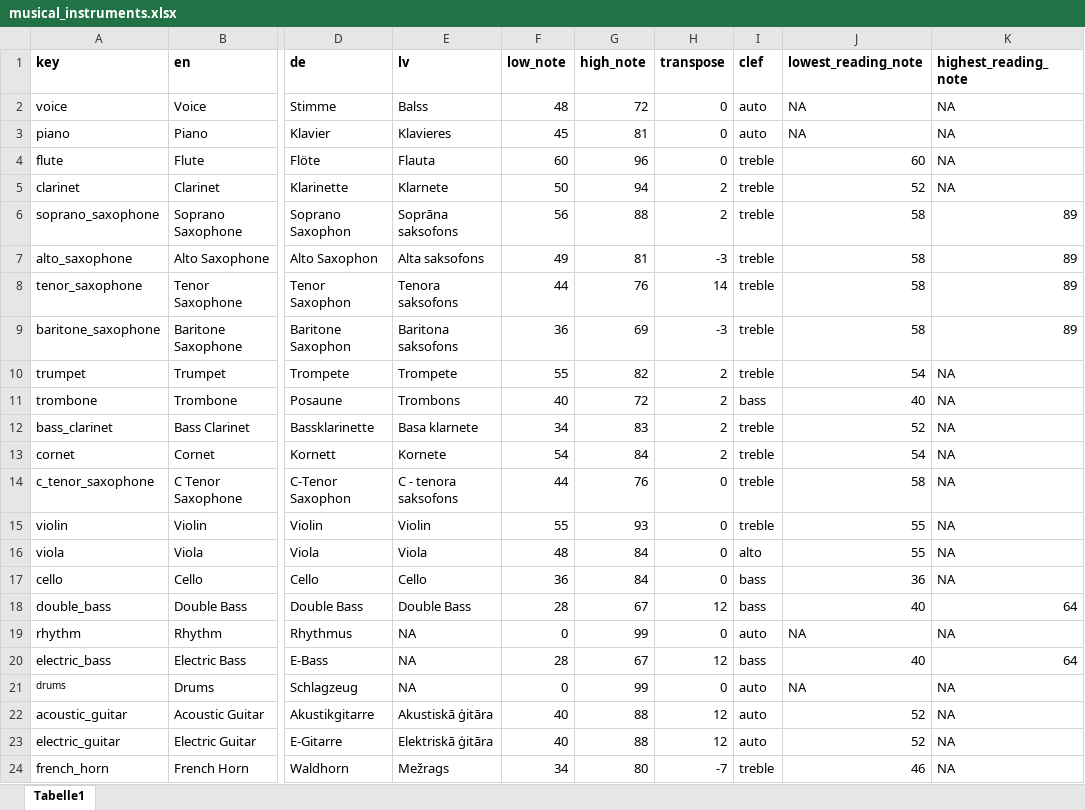
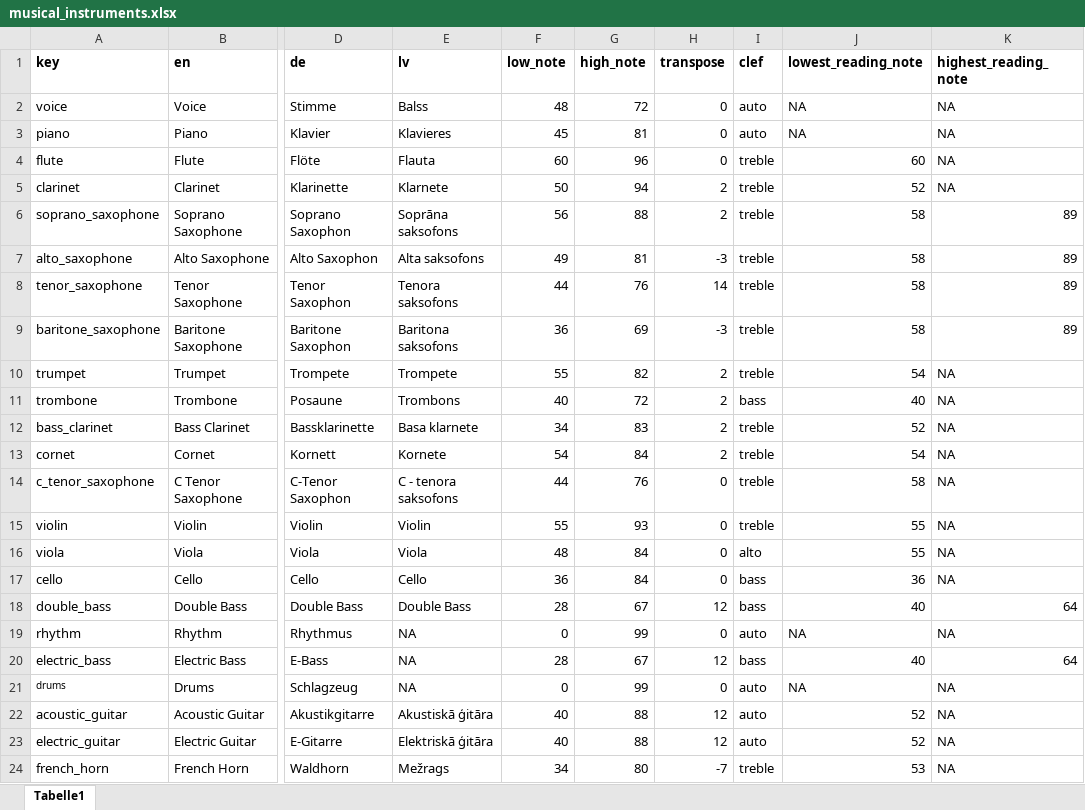
Before and after one commit to sebsilas/musicassessr, an Excel workbook: data-raw/musical_instruments.xlsx, sheet Tabelle1, drawn as a sheet; only a part is shown, gaps mark what is left out; values as stored, in another font and other column widths than the file's, no borders; the diff names each change by its address in the sheet, - before the commit and + after, or states it on an @@ line.

```diff
--- a/data-raw/musical_instruments.xlsx (sheet Tabelle1)
+++ b/data-raw/musical_instruments.xlsx (sheet Tabelle1)
-J24 (lowest_reading_note): 46
+J24 (lowest_reading_note): 53
```
Also changed, not shown: 3 other files.
